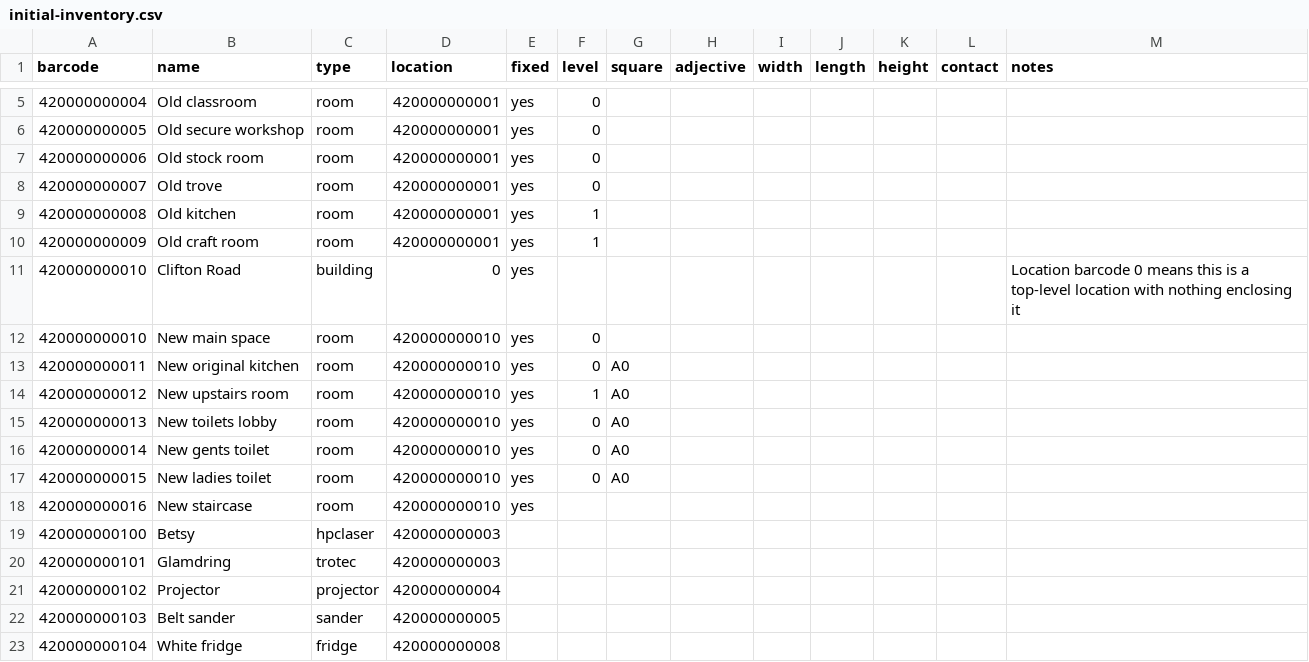
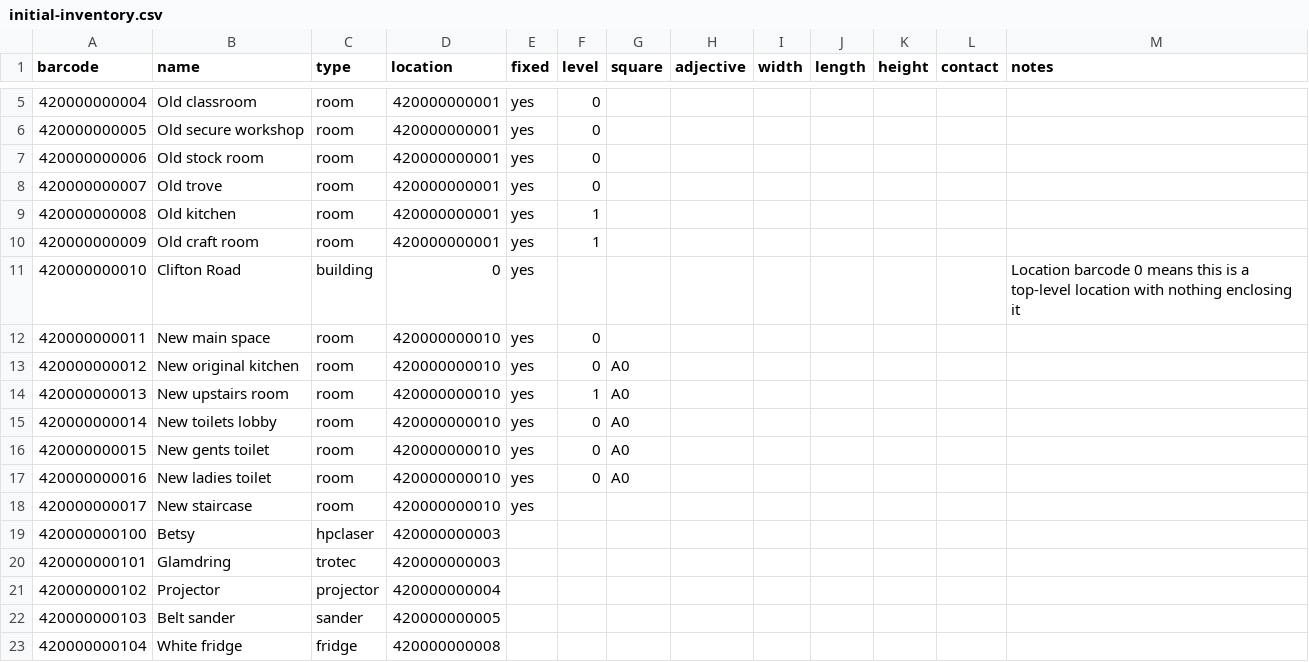
Before and after one commit to hillwithsmallfields/makespace_storage, a CSV file: initial-inventory.csv, drawn as a sheet; only a part is shown, gaps mark what is left out.

```diff
--- a/initial-inventory.csv
+++ b/initial-inventory.csv
@@ -11,9 +11,9 @@ barcode,name,type,location,fixed,level,square,adjective,width,length,height,cont
 420000000010,Clifton Road,building,0,yes,,,,,,,,Location barcode 0 means this is a top-level location with nothing enclosing it
-420000000010,New main space,room,420000000010,yes,0,,,,,,,
-420000000011,New original kitchen,room,420000000010,yes,0,A0,,,,,,
-420000000012,New upstairs room,room,420000000010,yes,1,A0,,,,,,
-420000000013,New toilets lobby,room,420000000010,yes,0,A0,,,,,,
-420000000014,New gents toilet,room,420000000010,yes,0,A0,,,,,,
-420000000015,New ladies toilet,room,420000000010,yes,0,A0,,,,,,
-420000000016,New staircase,room,420000000010,yes,,,,,,,,
+420000000011,New main space,room,420000000010,yes,0,,,,,,,
+420000000012,New original kitchen,room,420000000010,yes,0,A0,,,,,,
+420000000013,New upstairs room,room,420000000010,yes,1,A0,,,,,,
+420000000014,New toilets lobby,room,420000000010,yes,0,A0,,,,,,
+420000000015,New gents toilet,room,420000000010,yes,0,A0,,,,,,
+420000000016,New ladies toilet,room,420000000010,yes,0,A0,,,,,,
+420000000017,New staircase,room,420000000010,yes,,,,,,,,
 420000000100,Betsy,hpclaser,420000000003,,,,,,,,,
```
Also changed, not shown: 3 other files.
